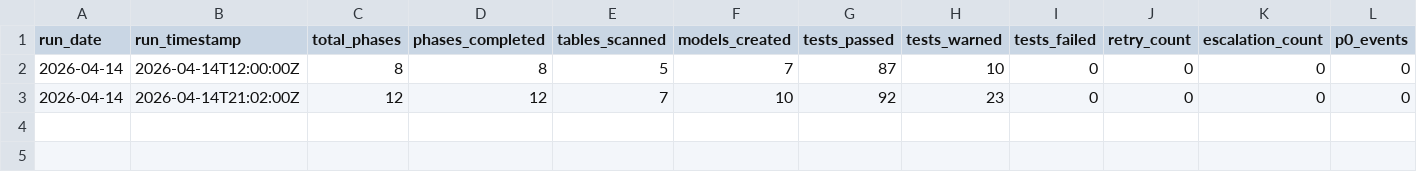
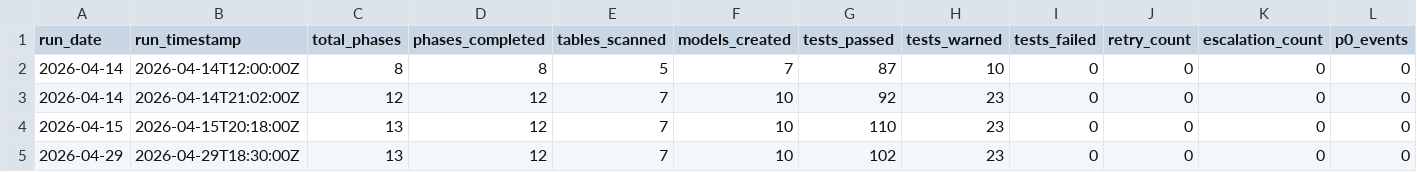
Before and after one commit to dflo8787/my-dbt-healthcare, a CSV file: .agent/artifacts/PIPELINE_ANALYTICS_LOG.csv, drawn as a sheet; only a part is shown; rows hold the shown columns only; the diff names each change by its address in the sheet, - before the commit and + after, or states it on an @@ line.

```diff
--- a/.agent/artifacts/PIPELINE_ANALYTICS_LOG.csv
+++ b/.agent/artifacts/PIPELINE_ANALYTICS_LOG.csv
+row 4: 2026-04-15 | 2026-04-15T20:18:00Z | 13 | 12 | 7 | 10 | 110 | 23 | 0 | 0 | 0 | 0
+row 5: 2026-04-29 | 2026-04-29T18:30:00Z | 13 | 12 | 7 | 10 | 102 | 23 | 0 | 0 | 0 | 0
```
Also changed, not shown: 8 other files.
